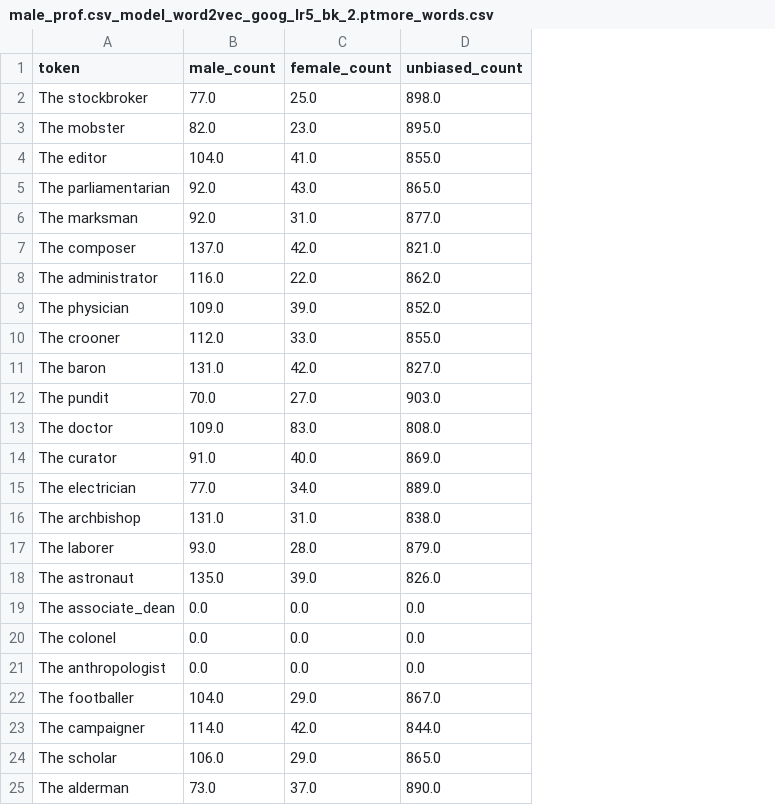
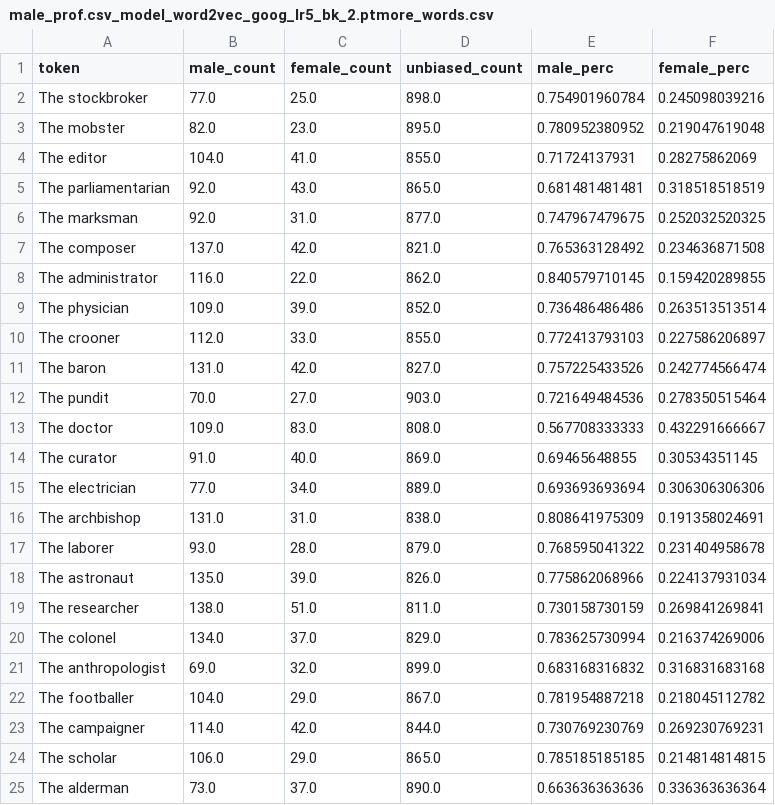
Before and after one commit to Breakend/EthicsInDialogue, a CSV file: word_vectors/male_prof.csv_model_word2vec_goog_lr5_bk_2.ptmore_words.csv, drawn as a sheet; only a part is shown; removed rows and columns are numbered as before the commit, all else as after; the diff names each change by its address in the sheet, - before the commit and + after, or states it on an @@ line.

Commit message:
updated results on both models

```diff
--- a/word_vectors/male_prof.csv_model_word2vec_goog_lr5_bk_2.ptmore_words.csv
+++ b/word_vectors/male_prof.csv_model_word2vec_goog_lr5_bk_2.ptmore_words.csv
+column E (male_perc), rows 2-18: 0.754901960784 | 0.780952380952 | 0.71724137931 | 0.681481481481 | 0.747967479675 | 0.765363128492 | 0.840579710145 | 0.736486486486 | 0.772413793103 | 0.757225433526 | 0.721649484536 | 0.567708333333 | 0.69465648855 | 0.693693693694 | 0.808641975309 | 0.768595041322 | 0.775862068966; rows 20-25: 0.783625730994 | 0.683168316832 | 0.781954887218 | 0.730769230769 | 0.785185185185 | 0.663636363636
+column F (female_perc), rows 2-18: 0.245098039216 | 0.219047619048 | 0.28275862069 | 0.318518518519 | 0.252032520325 | 0.234636871508 | 0.159420289855 | 0.263513513514 | 0.227586206897 | 0.242774566474 | 0.278350515464 | 0.432291666667 | 0.30534351145 | 0.306306306306 | 0.191358024691 | 0.231404958678 | 0.224137931034; rows 20-25: 0.216374269006 | 0.316831683168 | 0.218045112782 | 0.269230769231 | 0.214814814815 | 0.336363636364
-row 19: The associate_dean | 0.0 | 0.0 | 0.0
+row 19: The researcher | 138.0 | 51.0 | 811.0 | 0.730158730159 | 0.269841269841
-B20 (male_count): 0.0
+B20 (male_count): 134.0
-C20 (female_count): 0.0
+C20 (female_count): 37.0
-D20 (unbiased_count): 0.0
+D20 (unbiased_count): 829.0
-B21 (male_count): 0.0
+B21 (male_count): 69.0
-C21 (female_count): 0.0
+C21 (female_count): 32.0
-D21 (unbiased_count): 0.0
+D21 (unbiased_count): 899.0
```
Also changed, not shown: word_vectors/female_prof.csv_model_deb_lin_2_bk_2.pt.bk.csv, word_vectors/female_prof.csv_model_deb_lin_2_bk_2.pt.bkmore_words.csv, 6 other files.
